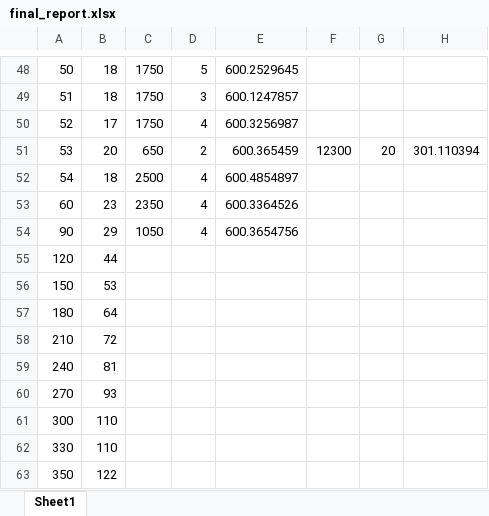
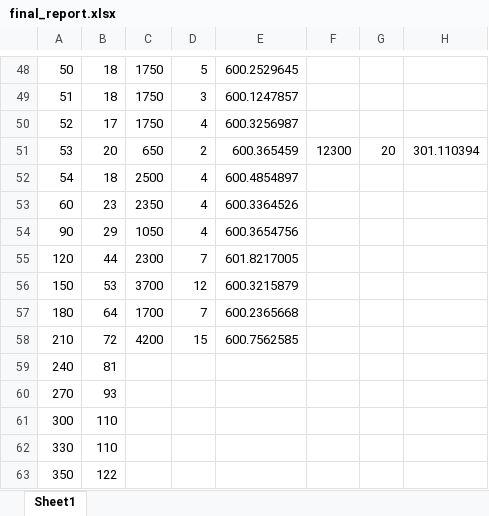
Before and after one commit to nbzuong/optimization-pj, an Excel workbook: final_report.xlsx, sheet Sheet1, drawn as a sheet; only a part is shown, gaps mark what is left out; values as stored, in another font and other column widths than the file's, no borders; the diff names each change by its address in the sheet, - before the commit and + after, or states it on an @@ line.

Commit message:
update

```diff
--- a/final_report.xlsx (sheet Sheet1)
+++ b/final_report.xlsx (sheet Sheet1)
-C55: (empty)
+C55: 2300
-D55: (empty)
+D55: 7
-E55: (empty)
+E55: 601.8217005
-C56: (empty)
+C56: 3700
-D56: (empty)
+D56: 12
-E56: (empty)
+E56: 600.3215879
-C57: (empty)
+C57: 1700
-D57: (empty)
+D57: 7
-E57: (empty)
+E57: 600.2365668
-C58: (empty)
+C58: 4200
-D58: (empty)
+D58: 15
-E58: (empty)
+E58: 600.7562585
```
